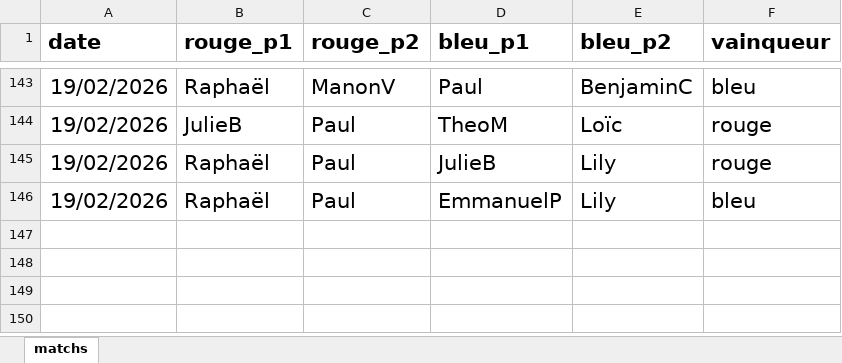
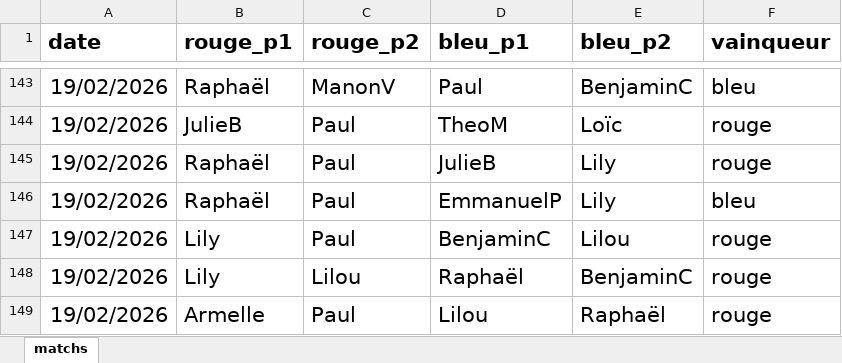
Before and after one commit to CBGP-activities/Foosball, an Excel workbook: data/matchs.xlsx, sheet matchs, drawn as a sheet; only a part is shown, gaps mark what is left out; values as stored, in another font and other column widths than the file's, no borders; the diff names each change by its address in the sheet, - before the commit and + after, or states it on an @@ line.

Commit message:
update matchs

```diff
--- a/data/matchs.xlsx (sheet matchs)
+++ b/data/matchs.xlsx (sheet matchs)
+row 147: 19/02/2026 | Lily | Paul | BenjaminC | Lilou | rouge
+row 148: 19/02/2026 | Lily | Lilou | Raphaël | BenjaminC | rouge
+row 149: 19/02/2026 | Armelle | Paul | Lilou | Raphaël | rouge
```
Also changed, not shown: 2 other files.
